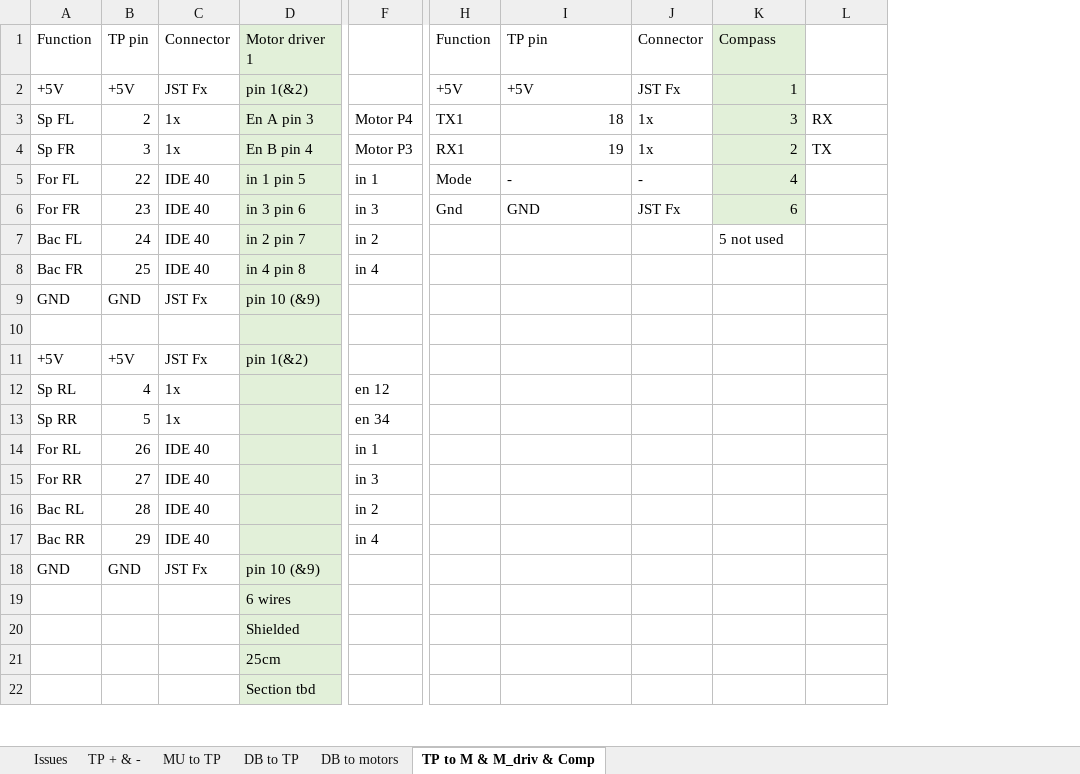
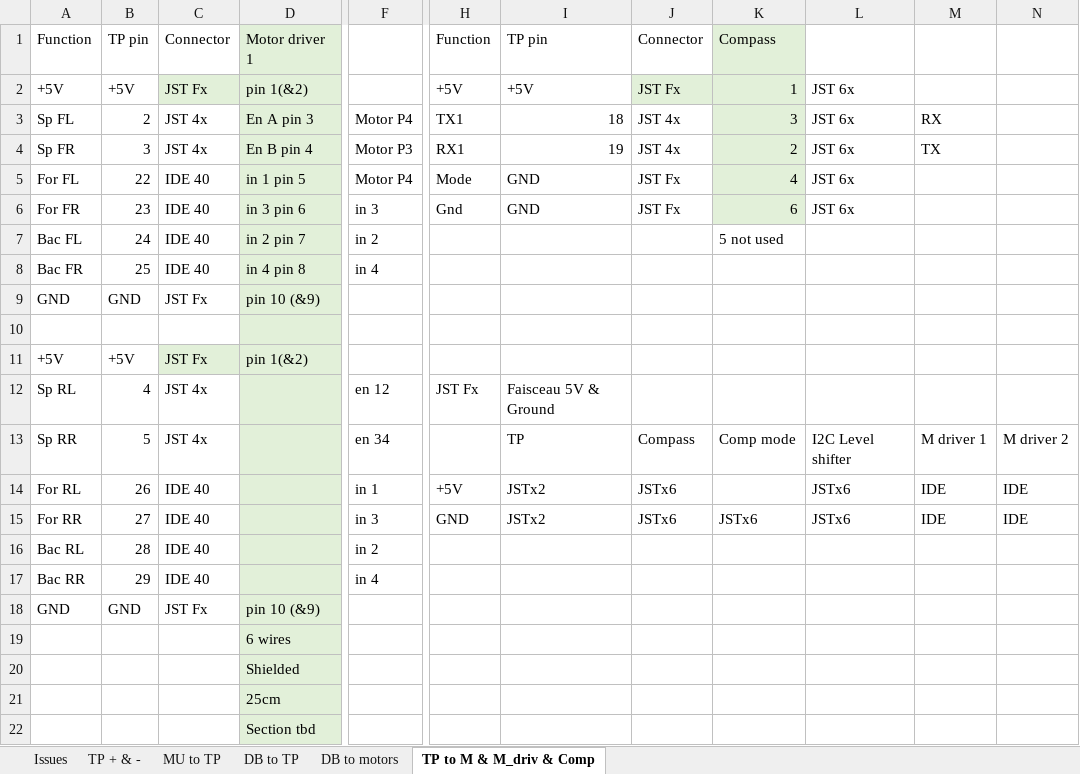
Before and after one commit to Yves1812/Robot_tondeuse, an Excel workbook: Specs et architecture/Cablage.xlsx, sheet TP to M & M_driv & Comp, drawn as a sheet; only a part is shown, gaps mark what is left out; values as stored, in another font and other column widths than the file's, no borders; addresses are those after the commit; the diff names each change by its address in the sheet, - before the commit and + after, or states it on an @@ line.

```diff
--- a/Specs et architecture/Cablage.xlsx (sheet TP to M & M_driv & Comp)
+++ b/Specs et architecture/Cablage.xlsx (sheet TP to M & M_driv & Comp)
+column L, rows 2-15: JST 6x | JST 6x | JST 6x | JST 6x | JST 6x |  |  |  |  |  |  | I2C Level shifter | JSTx6 | JSTx6
+column N, rows 13-15: M driver 2 | IDE | IDE
-C2 fill: none
+C2 fill: #E2F0D9
-J2 fill: none
+J2 fill: #E2F0D9
-C3:C4: 1x
+C3:C4: JST 4x
-J3:J4: 1x
+J3:J4: JST 4x
-F5: in 1
+F5: Motor P4
-I5: -
+I5: GND
-J5: -
+J5: JST Fx
-C11 fill: none
+C11 fill: #E2F0D9
-C12:C13: 1x
+C12:C13: JST 4x
-H12: (empty)
+H12: JST Fx
-I12: (empty)
+I12: Faisceau 5V & Ground
-I13: (empty)
+I13: TP
-J13: (empty)
+J13: Compass
-K13: (empty)
+K13: Comp mode
-M13: (empty)
+M13: M driver 1
-H14: (empty)
+H14: +5V
-I14:I15: (empty)
+I14:I15: JSTx2
-J14:J15: (empty)
+J14:J15: JSTx6
-M14:M15: (empty)
+M14:M15: IDE
-H15: (empty)
+H15: GND
-K15: (empty)
+K15: JSTx6
```
Also changed, not shown: sheet MU to TP, 4 other files.
